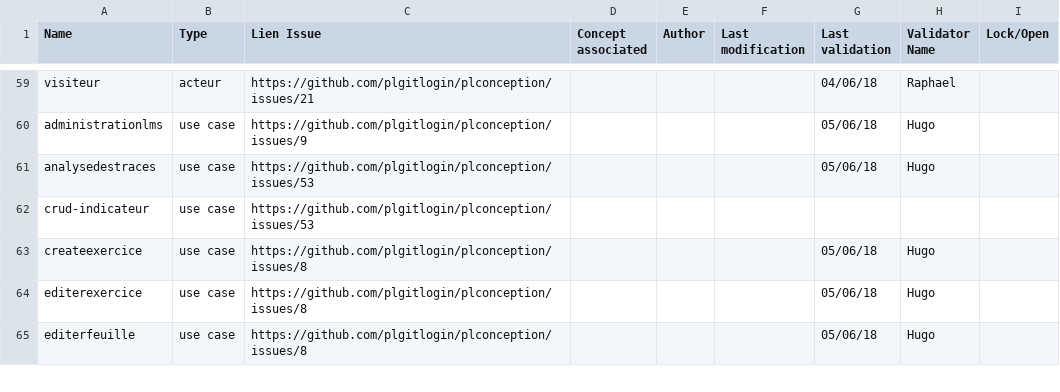
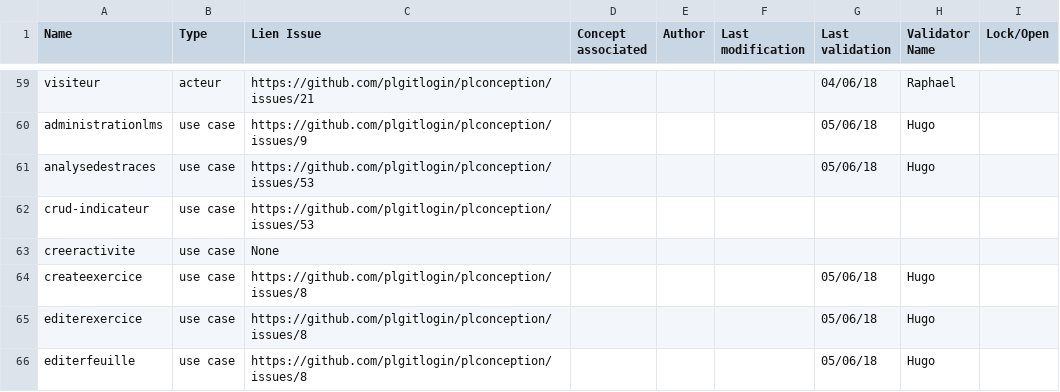
Before and after one commit to PremierLangage/plconception, a CSV file: validation.csv, drawn as a sheet; only a part is shown, gaps mark what is left out; the diff names each change by its address in the sheet, - before the commit and + after, or states it on an @@ line.

Commit message:
adding link Issue

```diff
--- a/validation.csv
+++ b/validation.csv
+row 63: creeractivite | use case | None
```
